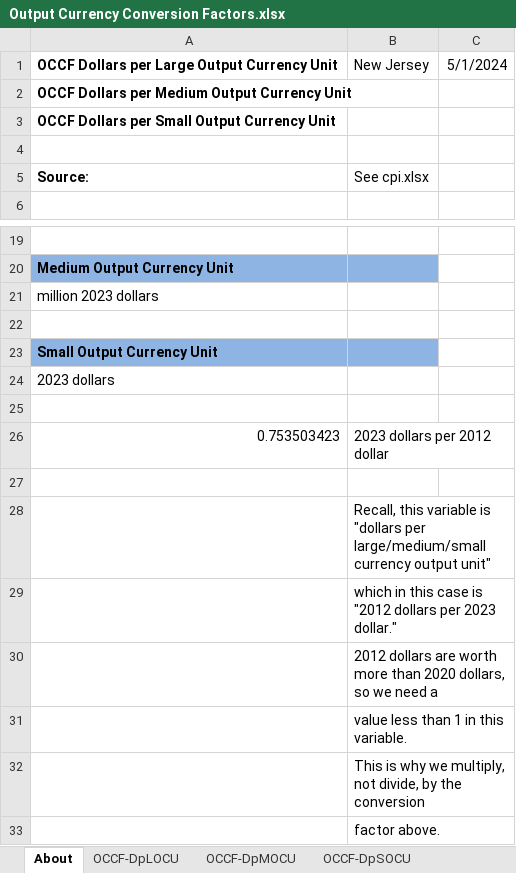
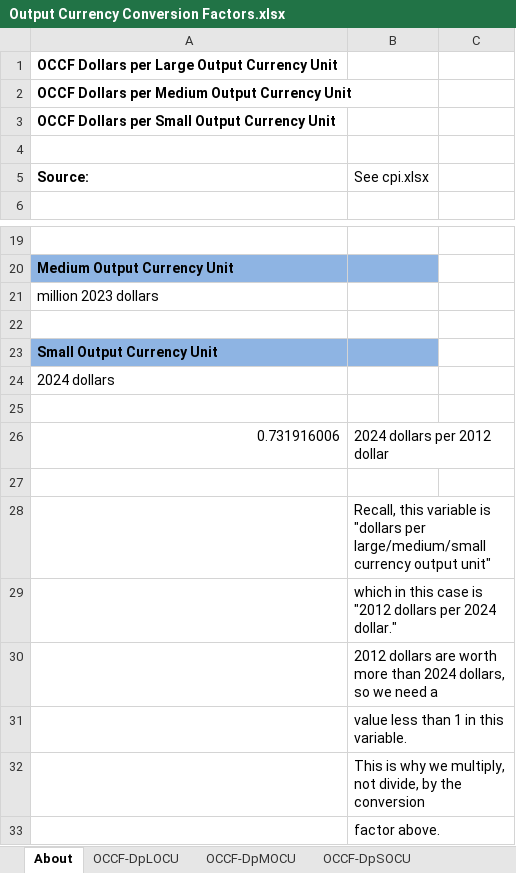
Before and after one commit to EnergyInnovation/eps-newjersey, an Excel workbook: InputData/web-app/OCCF/Output Currency Conversion Factors.xlsx, sheet About, drawn as a sheet; only a part is shown, gaps mark what is left out; values as stored, in another font and other column widths than the file's, no borders; removed rows and columns are numbered as before the commit, all else as after; the diff names each change by its address in the sheet, - before the commit and + after, or states it on an @@ line.

```diff
--- a/InputData/web-app/OCCF/Output Currency Conversion Factors.xlsx (sheet About)
+++ b/InputData/web-app/OCCF/Output Currency Conversion Factors.xlsx (sheet About)
-B1 (See cpi.xlsx): New Jersey
+B1 (See cpi.xlsx): (empty)
-C1: 5/1/2024
+C1: (empty)
-A24 (Source:): 2023 dollars
+A24 (Source:): 2024 dollars
-row 26: 0.753503423 | 2023 dollars per 2012 dollar
+row 26: 0.731916006 | 2024 dollars per 2012 dollar
-B29 (See cpi.xlsx): …dollars per 2023 dollar."
+B29 (See cpi.xlsx): …dollars per 2024 dollar."
-B30 (See cpi.xlsx): …more than 2020 dollars, so…
+B30 (See cpi.xlsx): …more than 2024 dollars, so…
```
Also changed, not shown: sheet OCCF-DpSOCU, sheet OCCF-DpLOCU, sheet OCCF-DpMOCU, 51 other files.
